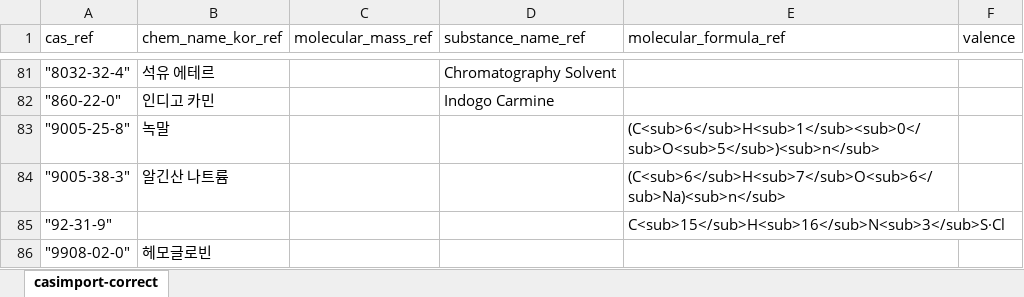
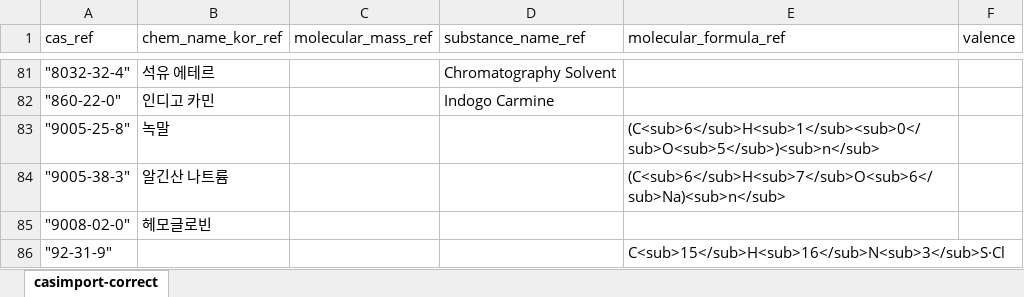
Before and after one commit to pogoksci/pogoksci.github.io, an Excel workbook: data/casimport-correct.xlsx, sheet casimport-correct, drawn as a sheet; only a part is shown, gaps mark what is left out; values as stored, in another font and other column widths than the file's, no borders; removed rows and columns are numbered as before the commit, all else as after; the diff names each change by its address in the sheet, - before the commit and + after, or states it on an @@ line.

```diff
--- a/data/casimport-correct.xlsx (sheet casimport-correct)
+++ b/data/casimport-correct.xlsx (sheet casimport-correct)
+row 85: "9008-02-0" | 헤모글로빈
-row 86: "9908-02-0" | 헤모글로빈
```
Also changed, not shown: 5 other files.
